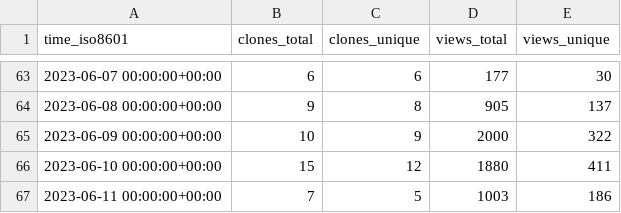
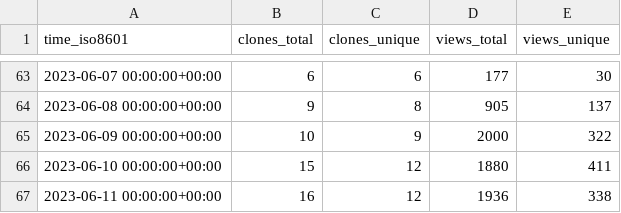
Before and after one commit to Mercury-23/MERN-project, a CSV file: idurar/idurar-erp-crm/ghrs-data/views_clones_aggregate.csv, drawn as a sheet; only a part is shown, gaps mark what is left out.

Commit message:
ghrs: vc agg 06-11-2356-5D84 for idurar/idurar-erp-crm

```diff
--- a/idurar/idurar-erp-crm/ghrs-data/views_clones_aggregate.csv
+++ b/idurar/idurar-erp-crm/ghrs-data/views_clones_aggregate.csv
@@ -66,2 +66,2 @@ time_iso8601,clones_total,clones_unique,views_total,views_unique
 2023-06-10 00:00:00+00:00,15,12,1880,411
-2023-06-11 00:00:00+00:00,7,5,1003,186
+2023-06-11 00:00:00+00:00,16,12,1936,338
```
Also changed, not shown: 1 other file.
